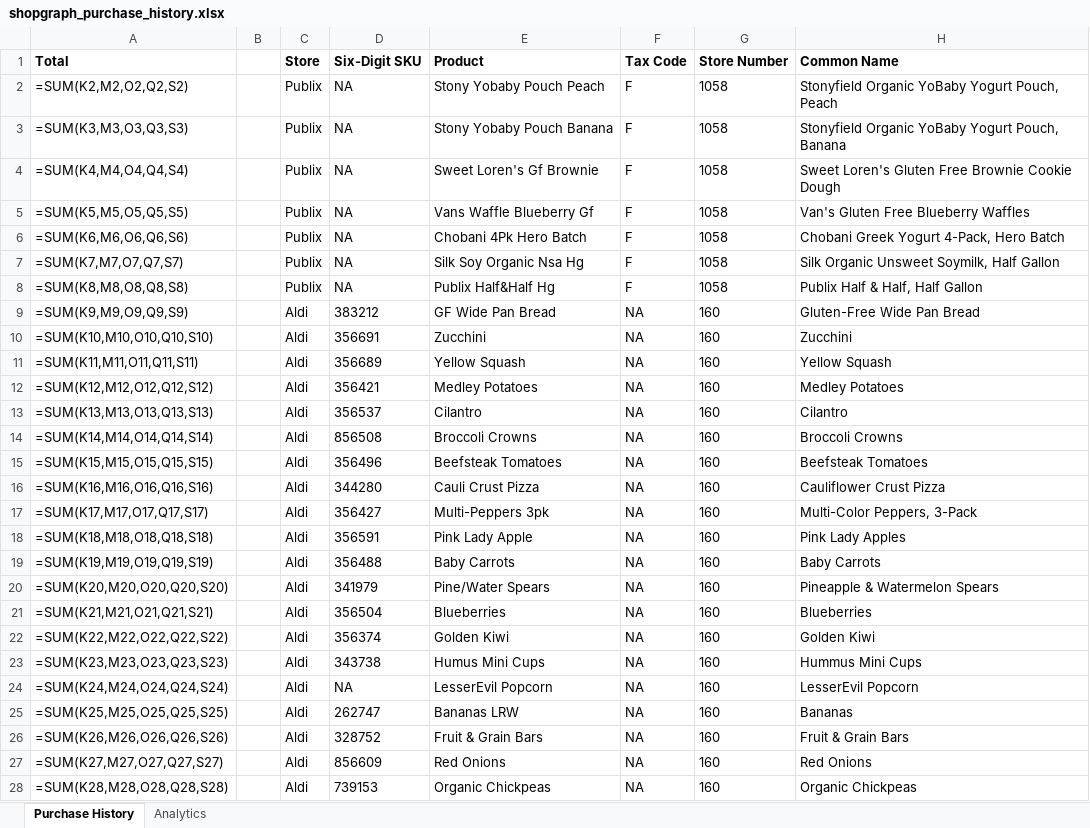
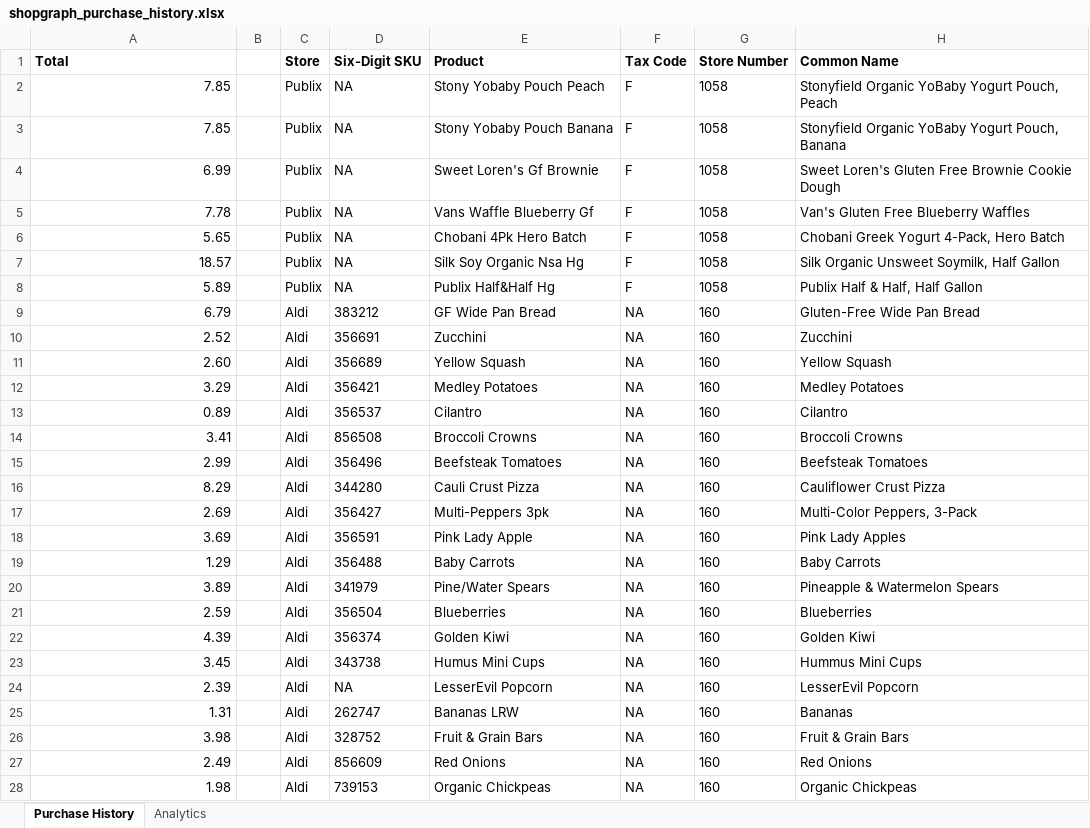
Before and after one commit to ShowLove/ShopGraph, an Excel workbook: data/database/shopgraph_purchase_history.xlsx, sheet Purchase History, drawn as a sheet; only a part is shown; values as stored, in another font and other column widths than the file's, no borders; formulas without a stored value are shown as written; the diff covers the shown part only; the diff names each change by its address in the sheet, - before the commit and + after, or states it on an @@ line.

```diff
--- a/data/database/shopgraph_purchase_history.xlsx (sheet Purchase History)
+++ b/data/database/shopgraph_purchase_history.xlsx (sheet Purchase History)
-A2 (Total): =SUM(K2,M2,O2,Q2,S2)
+A2 (Total): 7.85
-A3 (Total): =SUM(K3,M3,O3,Q3,S3)
+A3 (Total): 7.85
-A4 (Total): =SUM(K4,M4,O4,Q4,S4)
+A4 (Total): 6.99
-A5 (Total): =SUM(K5,M5,O5,Q5,S5)
+A5 (Total): 7.78
-A6 (Total): =SUM(K6,M6,O6,Q6,S6)
+A6 (Total): 5.65
-A7 (Total): =SUM(K7,M7,O7,Q7,S7)
+A7 (Total): 18.57
-A8 (Total): =SUM(K8,M8,O8,Q8,S8)
+A8 (Total): 5.89
-A9 (Total): =SUM(K9,M9,O9,Q9,S9)
+A9 (Total): 6.79
-A10 (Total): =SUM(K10,M10,O10,Q10,S10)
+A10 (Total): 2.52
-A11 (Total): =SUM(K11,M11,O11,Q11,S11)
+A11 (Total): 2.60
-A12 (Total): =SUM(K12,M12,O12,Q12,S12)
+A12 (Total): 3.29
-A13 (Total): =SUM(K13,M13,O13,Q13,S13)
+A13 (Total): 0.89
-A14 (Total): =SUM(K14,M14,O14,Q14,S14)
+A14 (Total): 3.41
-A15 (Total): =SUM(K15,M15,O15,Q15,S15)
+A15 (Total): 2.99
-A16 (Total): =SUM(K16,M16,O16,Q16,S16)
+A16 (Total): 8.29
-A17 (Total): =SUM(K17,M17,O17,Q17,S17)
+A17 (Total): 2.69
-A18 (Total): =SUM(K18,M18,O18,Q18,S18)
+A18 (Total): 3.69
-A19 (Total): =SUM(K19,M19,O19,Q19,S19)
+A19 (Total): 1.29
-A20 (Total): =SUM(K20,M20,O20,Q20,S20)
+A20 (Total): 3.89
-A21 (Total): =SUM(K21,M21,O21,Q21,S21)
+A21 (Total): 2.59
-A22 (Total): =SUM(K22,M22,O22,Q22,S22)
+A22 (Total): 4.39
-A23 (Total): =SUM(K23,M23,O23,Q23,S23)
+A23 (Total): 3.45
-A24 (Total): =SUM(K24,M24,O24,Q24,S24)
+A24 (Total): 2.39
-A25 (Total): =SUM(K25,M25,O25,Q25,S25)
+A25 (Total): 1.31
-A26 (Total): =SUM(K26,M26,O26,Q26,S26)
+A26 (Total): 3.98
-A27 (Total): =SUM(K27,M27,O27,Q27,S27)
+A27 (Total): 2.49
-A28 (Total): =SUM(K28,M28,O28,Q28,S28)
+A28 (Total): 1.98
```
Also changed, not shown: other rows of this sheet, charts or pictures, 21 other files.
